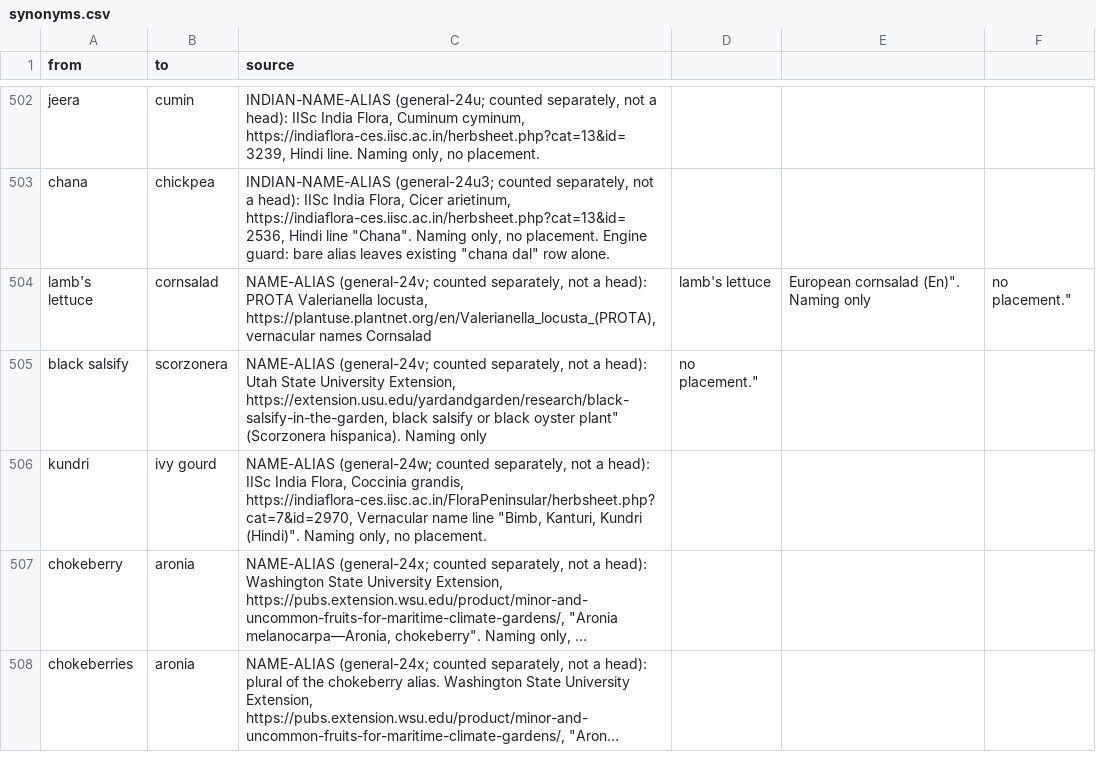
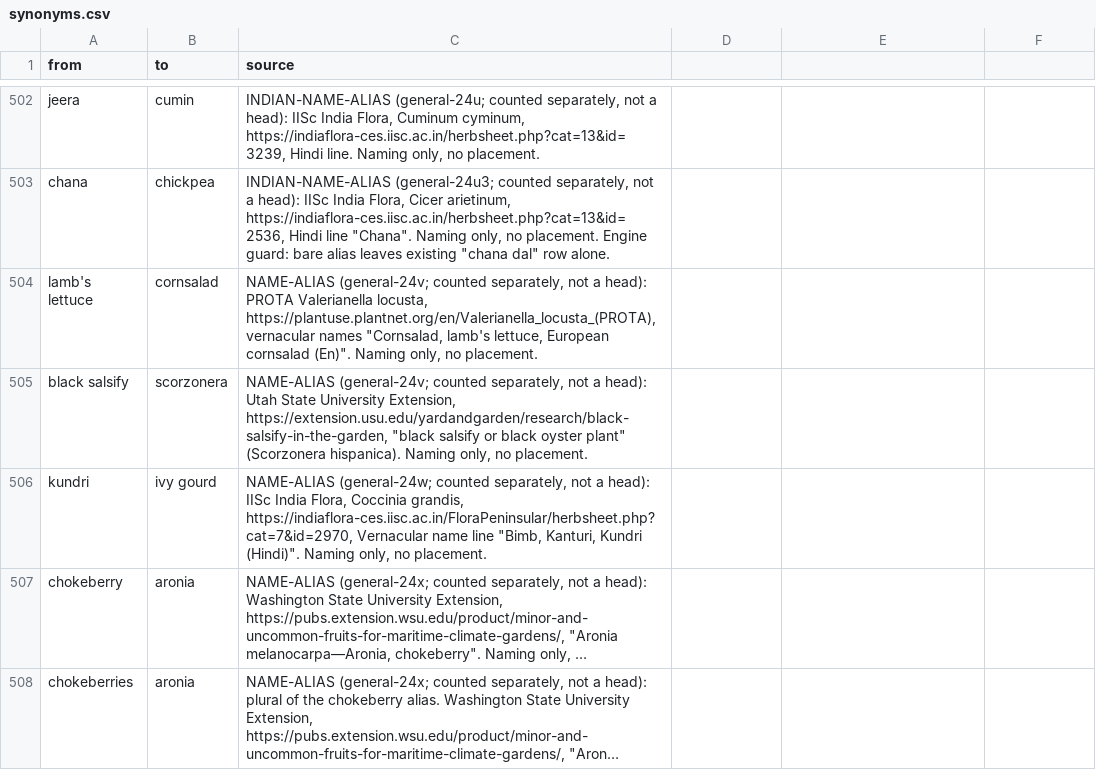
Before and after one commit to saurabh2894/FoodScanner, a CSV file: src/foodscan/resources/synonyms.csv, drawn as a sheet; only a part is shown, gaps mark what is left out; long unchanged cells end in ….

```diff
--- a/src/foodscan/resources/synonyms.csv
+++ b/src/foodscan/resources/synonyms.csv
@@ -503,4 +503,4 @@ jeera,cumin,"INDIAN-NAME-ALIAS (general-24u; counted separately, not a head): II
 chana,chickpea,"INDIAN-NAME-ALIAS (general-24u3; counted separately, not a head): IISc India Flora, Cicer arietinum, https://indiaflora-ces.iisc.ac.in/herbsheet.php?cat=13&id=2536, Hindi line ""Chana"". Naming only, no placement. Engine guard: bare alias leaves existing ""chana dal"" row alone."
-"lamb's lettuce",cornsalad,"NAME-ALIAS (general-24v; counted separately, not a head): PROTA Valerianella locusta, https://plantuse.plantnet.org/en/Valerianella_locusta_(PROTA), vernacular names "Cornsalad, lamb's lettuce, European cornsalad (En)". Naming only, no placement."
-"black salsify",scorzonera,"NAME-ALIAS (general-24v; counted separately, not a head): Utah State University Extension, https://extension.usu.edu/yardandgarden/research/black-salsify-in-the-garden, "black salsify or black oyster plant" (Scorzonera hispanica). Naming only, no placement."
+lamb's lettuce,cornsalad,"NAME-ALIAS (general-24v; counted separately, not a head): PROTA Valerianella locusta, https://plantuse.plantnet.org/en/Valerianella_locusta_(PROTA), vernacular names ""Cornsalad, lamb's lettuce, European cornsalad (En)"". Naming only, no placement."
+black salsify,scorzonera,"NAME-ALIAS (general-24v; counted separately, not a head): Utah State University Extension, https://extension.usu.edu/yardandgarden/research/black-salsify-in-the-garden, ""black salsify or black oyster plant"" (Scorzonera hispanica). Naming only, no placement."
 kundri,ivy gourd,"NAME-ALIAS (general-24w; counted separately, not a head): IISc India Flora, Coccinia grandis, https://indiaflora-ces.iisc.ac.in/FloraPeninsular/herbsheet.php?cat=7&id=2970, Vernacular name line ""Bimb, Kanturi, Kundri (Hindi)"". Naming only, no placement."
```
Also changed, not shown: src/foodscan/resources/lexicon.csv, 1 other file.
